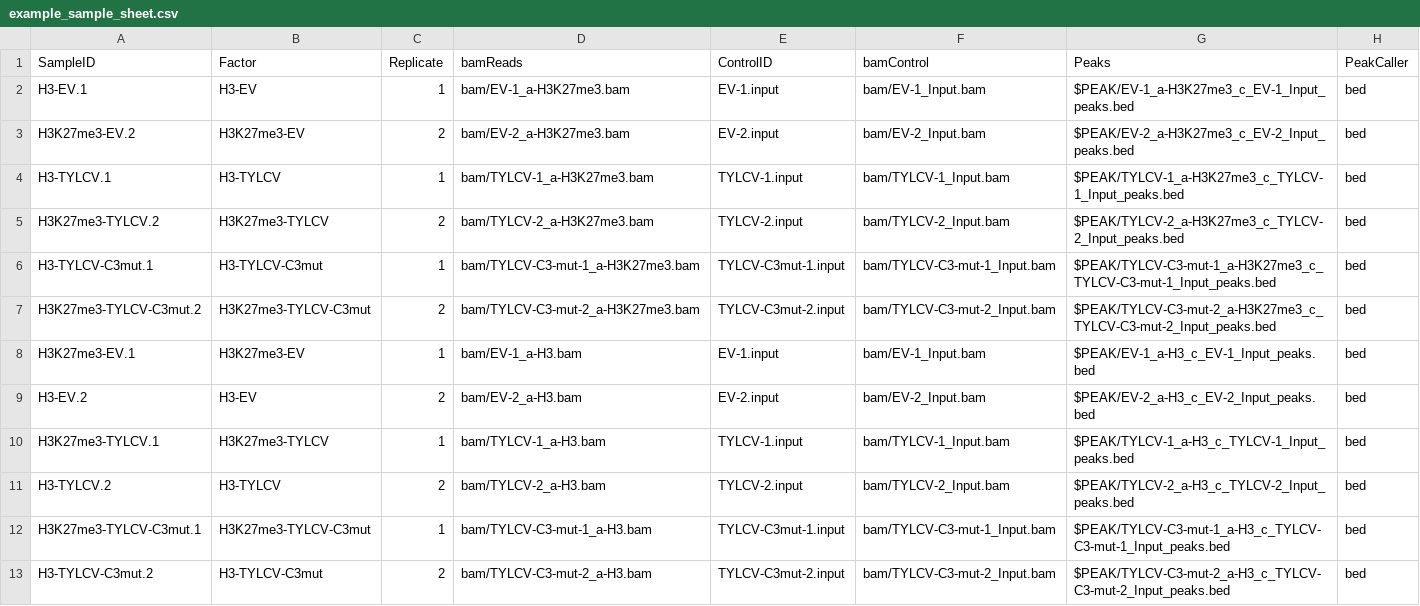
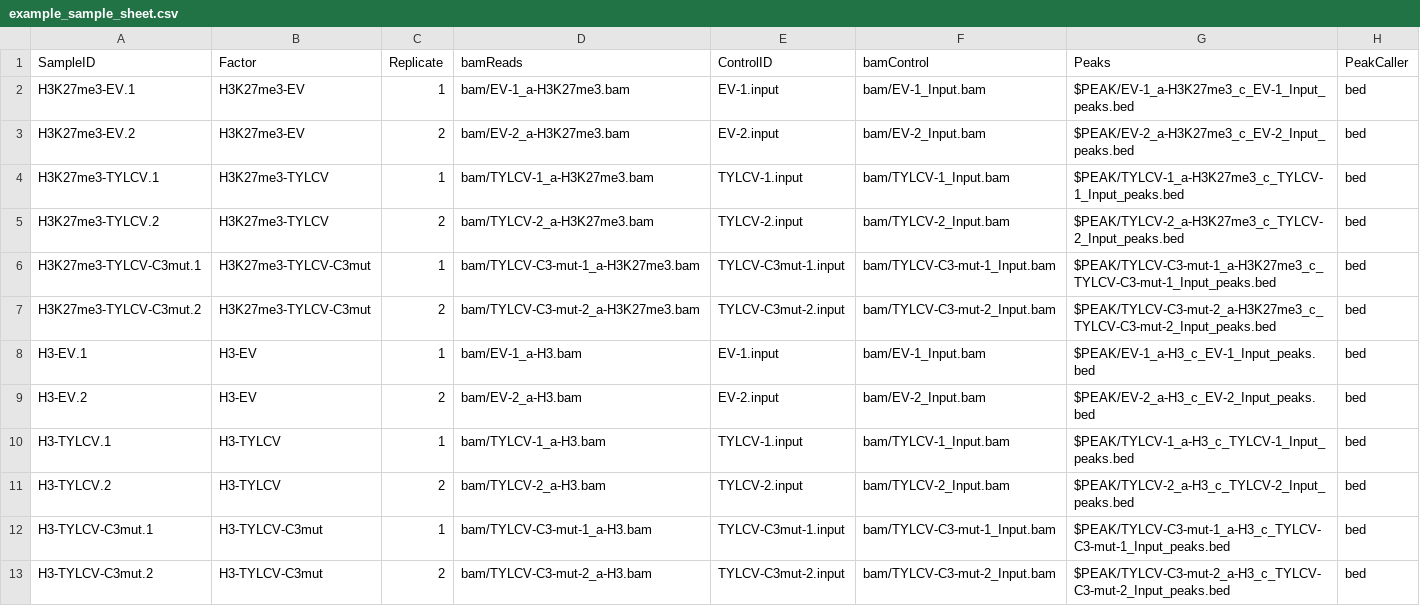
Before and after one commit to bioxfu/ChIP-Seq, a CSV file: example/example_sample_sheet.csv, drawn as a sheet.

```diff
--- a/example/example_sample_sheet.csv
+++ b/example/example_sample_sheet.csv
@@ -1,13 +1,13 @@
 SampleID,Factor,Replicate,bamReads,ControlID,bamControl,Peaks,PeakCaller
-H3-EV.1,H3-EV,1,bam/EV-1_a-H3K27me3.bam,EV-1.input,bam/EV-1_Input.bam,$PEAK/EV-1_a-H3K27me3_c_EV-1_Input_peaks.bed,bed
+H3K27me3-EV.1,H3K27me3-EV,1,bam/EV-1_a-H3K27me3.bam,EV-1.input,bam/EV-1_Input.bam,$PEAK/EV-1_a-H3K27me3_c_EV-1_Input_peaks.bed,bed
 H3K27me3-EV.2,H3K27me3-EV,2,bam/EV-2_a-H3K27me3.bam,EV-2.input,bam/EV-2_Input.bam,$PEAK/EV-2_a-H3K27me3_c_EV-2_Input_peaks.bed,bed
-H3-TYLCV.1,H3-TYLCV,1,bam/TYLCV-1_a-H3K27me3.bam,TYLCV-1.input,bam/TYLCV-1_Input.bam,$PEAK/TYLCV-1_a-H3K27me3_c_TYLCV-1_Input_peaks.bed,bed
+H3K27me3-TYLCV.1,H3K27me3-TYLCV,1,bam/TYLCV-1_a-H3K27me3.bam,TYLCV-1.input,bam/TYLCV-1_Input.bam,$PEAK/TYLCV-1_a-H3K27me3_c_TYLCV-1_Input_peaks.bed,bed
 H3K27me3-TYLCV.2,H3K27me3-TYLCV,2,bam/TYLCV-2_a-H3K27me3.bam,TYLCV-2.input,bam/TYLCV-2_Input.bam,$PEAK/TYLCV-2_a-H3K27me3_c_TYLCV-2_Input_peaks.bed,bed
-H3-TYLCV-C3mut.1,H3-TYLCV-C3mut,1,bam/TYLCV-C3-mut-1_a-H3K27me3.bam,TYLCV-C3mut-1.input,bam/TYLCV-C3-mut-1_Input.bam,$PEAK/TYLCV-C3-mut-1_a-H3K27me3_c_TYLCV-C3-mut-1_Input_peaks.bed,bed
+H3K27me3-TYLCV-C3mut.1,H3K27me3-TYLCV-C3mut,1,bam/TYLCV-C3-mut-1_a-H3K27me3.bam,TYLCV-C3mut-1.input,bam/TYLCV-C3-mut-1_Input.bam,$PEAK/TYLCV-C3-mut-1_a-H3K27me3_c_TYLCV-C3-mut-1_Input_peaks.bed,bed
 H3K27me3-TYLCV-C3mut.2,H3K27me3-TYLCV-C3mut,2,bam/TYLCV-C3-mut-2_a-H3K27me3.bam,TYLCV-C3mut-2.input,bam/TYLCV-C3-mut-2_Input.bam,$PEAK/TYLCV-C3-mut-2_a-H3K27me3_c_TYLCV-C3-mut-2_Input_peaks.bed,bed
-H3K27me3-EV.1,H3K27me3-EV,1,bam/EV-1_a-H3.bam,EV-1.input,bam/EV-1_Input.bam,$PEAK/EV-1_a-H3_c_EV-1_Input_peaks.bed,bed
+H3-EV.1,H3-EV,1,bam/EV-1_a-H3.bam,EV-1.input,bam/EV-1_Input.bam,$PEAK/EV-1_a-H3_c_EV-1_Input_peaks.bed,bed
 H3-EV.2,H3-EV,2,bam/EV-2_a-H3.bam,EV-2.input,bam/EV-2_Input.bam,$PEAK/EV-2_a-H3_c_EV-2_Input_peaks.bed,bed
-H3K27me3-TYLCV.1,H3K27me3-TYLCV,1,bam/TYLCV-1_a-H3.bam,TYLCV-1.input,bam/TYLCV-1_Input.bam,$PEAK/TYLCV-1_a-H3_c_TYLCV-1_Input_peaks.bed,bed
+H3-TYLCV.1,H3-TYLCV,1,bam/TYLCV-1_a-H3.bam,TYLCV-1.input,bam/TYLCV-1_Input.bam,$PEAK/TYLCV-1_a-H3_c_TYLCV-1_Input_peaks.bed,bed
 H3-TYLCV.2,H3-TYLCV,2,bam/TYLCV-2_a-H3.bam,TYLCV-2.input,bam/TYLCV-2_Input.bam,$PEAK/TYLCV-2_a-H3_c_TYLCV-2_Input_peaks.bed,bed
-H3K27me3-TYLCV-C3mut.1,H3K27me3-TYLCV-C3mut,1,bam/TYLCV-C3-mut-1_a-H3.bam,TYLCV-C3mut-1.input,bam/TYLCV-C3-mut-1_Input.bam,$PEAK/TYLCV-C3-mut-1_a-H3_c_TYLCV-C3-mut-1_Input_peaks.bed,bed
+H3-TYLCV-C3mut.1,H3-TYLCV-C3mut,1,bam/TYLCV-C3-mut-1_a-H3.bam,TYLCV-C3mut-1.input,bam/TYLCV-C3-mut-1_Input.bam,$PEAK/TYLCV-C3-mut-1_a-H3_c_TYLCV-C3-mut-1_Input_peaks.bed,bed
 H3-TYLCV-C3mut.2,H3-TYLCV-C3mut,2,bam/TYLCV-C3-mut-2_a-H3.bam,TYLCV-C3mut-2.input,bam/TYLCV-C3-mut-2_Input.bam,$PEAK/TYLCV-C3-mut-2_a-H3_c_TYLCV-C3-mut-2_Input_peaks.bed,bed
```
Also changed, not shown: example/example_sample_sheet_for_any2Peaks.csv, 1 other file.
